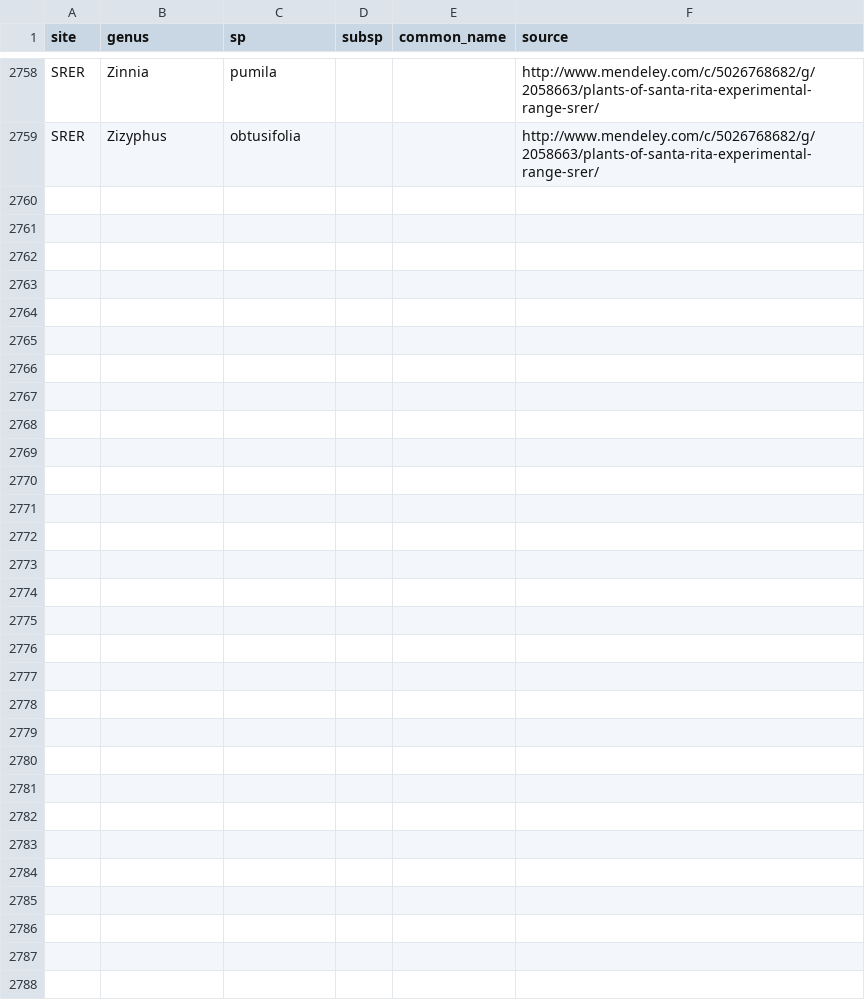
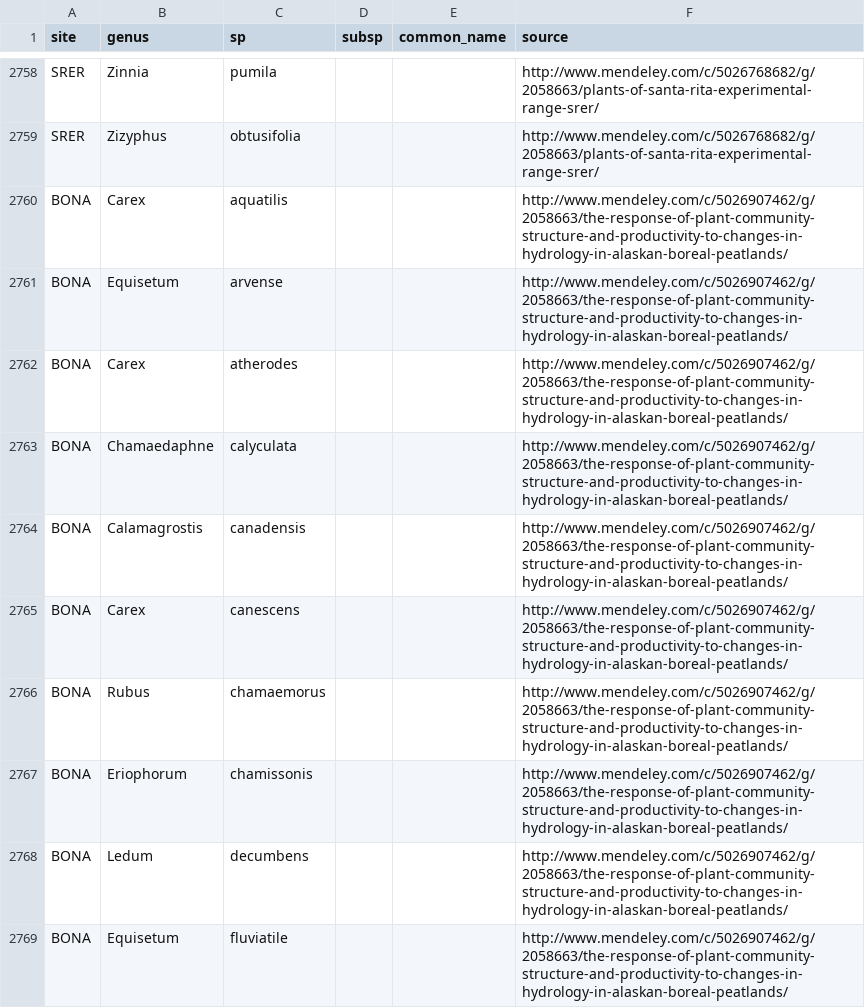
Before and after one commit to fluby/neonetods, a CSV file: data/sp_list_plants.csv, drawn as a sheet; only a part is shown, gaps mark what is left out; the diff covers the shown part only; the diff names each change by its address in the sheet, - before the commit and + after, or states it on an @@ line.

Commit message:
updated sp_list_plants.csv for BONA -KL

```diff
--- a/data/sp_list_plants.csv
+++ b/data/sp_list_plants.csv
+row 2760: BONA | Carex | aquatilis |  |  | http://www.mendeley.com/c/5026907462/g/2058663/the-response-of-plant-community-structure-and-productivity-to-changes-in-hydrology-in-alaskan-boreal-peatlands/
+row 2761: BONA | Equisetum | arvense |  |  | http://www.mendeley.com/c/5026907462/g/2058663/the-response-of-plant-community-structure-and-productivity-to-changes-in-hydrology-in-alaskan-boreal-peatlands/
+row 2762: BONA | Carex | atherodes |  |  | http://www.mendeley.com/c/5026907462/g/2058663/the-response-of-plant-community-structure-and-productivity-to-changes-in-hydrology-in-alaskan-boreal-peatlands/
+row 2763: BONA | Chamaedaphne | calyculata |  |  | http://www.mendeley.com/c/5026907462/g/2058663/the-response-of-plant-community-structure-and-productivity-to-changes-in-hydrology-in-alaskan-boreal-peatlands/
+row 2764: BONA | Calamagrostis | canadensis |  |  | http://www.mendeley.com/c/5026907462/g/2058663/the-response-of-plant-community-structure-and-productivity-to-changes-in-hydrology-in-alaskan-boreal-peatlands/
+row 2765: BONA | Carex | canescens |  |  | http://www.mendeley.com/c/5026907462/g/2058663/the-response-of-plant-community-structure-and-productivity-to-changes-in-hydrology-in-alaskan-boreal-peatlands/
+row 2766: BONA | Rubus | chamaemorus |  |  | http://www.mendeley.com/c/5026907462/g/2058663/the-response-of-plant-community-structure-and-productivity-to-changes-in-hydrology-in-alaskan-boreal-peatlands/
+row 2767: BONA | Eriophorum | chamissonis |  |  | http://www.mendeley.com/c/5026907462/g/2058663/the-response-of-plant-community-structure-and-productivity-to-changes-in-hydrology-in-alaskan-boreal-peatlands/
+row 2768: BONA | Ledum | decumbens |  |  | http://www.mendeley.com/c/5026907462/g/2058663/the-response-of-plant-community-structure-and-productivity-to-changes-in-hydrology-in-alaskan-boreal-peatlands/
+row 2769: BONA | Equisetum | fluviatile |  |  | http://www.mendeley.com/c/5026907462/g/2058663/the-response-of-plant-community-structure-and-productivity-to-changes-in-hydrology-in-alaskan-boreal-peatlands/
```
Also changed, not shown: 21 added rows elsewhere in this file.
